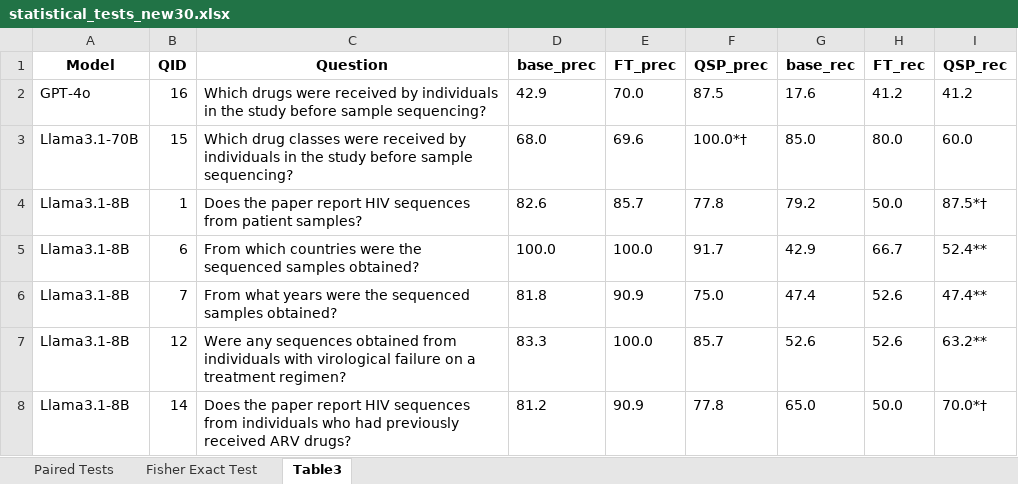
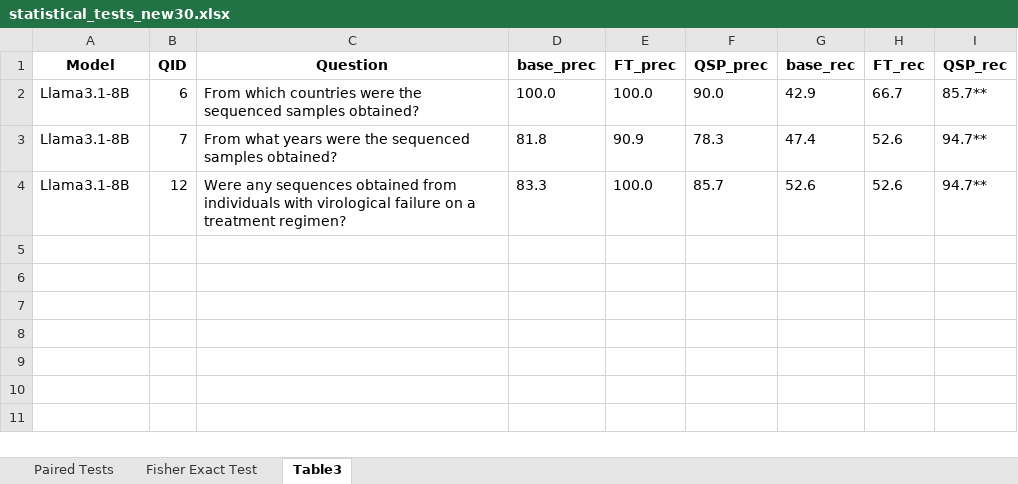
Before and after one commit to hivdb/chat_HIVDB_paper, an Excel workbook: eval/results/statistical_tests_new30.xlsx, sheet Table3, drawn as a sheet; values as stored, in another font and other column widths than the file's, no borders; removed rows and columns are numbered as before the commit, all else as after; the diff names each change by its address in the sheet, - before the commit and + after, or states it on an @@ line.

```diff
--- a/eval/results/statistical_tests_new30.xlsx (sheet Table3)
+++ b/eval/results/statistical_tests_new30.xlsx (sheet Table3)
-row 2: GPT-4o | 16 | Which drugs were received by individuals in the study before sample sequencing? | 42.9 | 70.0 | 87.5 | 17.6 | 41.2 | 41.2
-row 3: Llama3.1-70B | 15 | Which drug classes were received by individuals in the study before sample sequencing? | 68.0 | 69.6 | 100.0*† | 85.0 | 80.0 | 60.0
-row 4: Llama3.1-8B | 1 | Does the paper report HIV sequences from patient samples? | 82.6 | 85.7 | 77.8 | 79.2 | 50.0 | 87.5*†
-F2 (QSP_prec): 91.7
+F2 (QSP_prec): 90.0
-I2 (QSP_rec): 52.4**
+I2 (QSP_rec): 85.7**
-F3 (QSP_prec): 75.0
+F3 (QSP_prec): 78.3
-I3 (QSP_rec): 47.4**
+I3 (QSP_rec): 94.7**
-I4 (QSP_rec): 63.2**
+I4 (QSP_rec): 94.7**
-row 8: Llama3.1-8B | 14 | Does the paper report HIV sequences from individuals who had previously received ARV drugs? | 81.2 | 90.9 | 77.8 | 65.0 | 50.0 | 70.0*†
```
Also changed, not shown: advanced-prompting/csv/merged_answers_full_150.xlsx, eval/results/detailed_evaluation_full150.xlsx, 37 other files.
